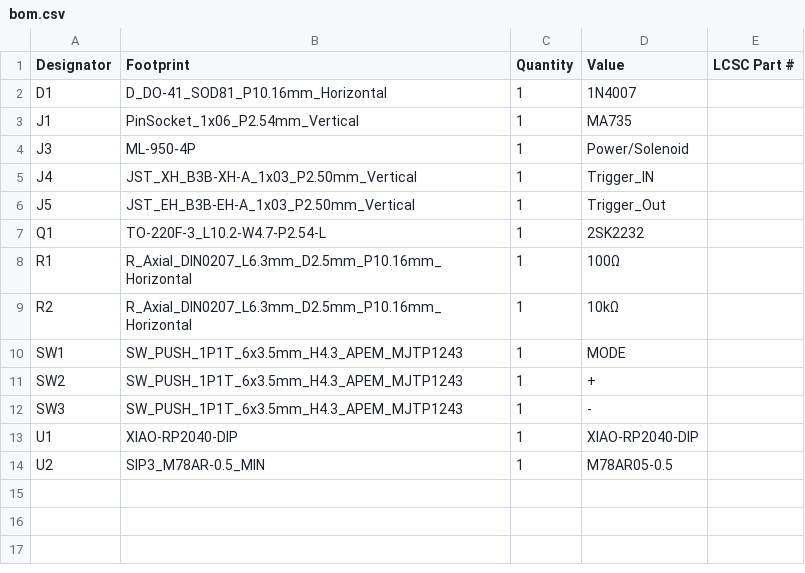
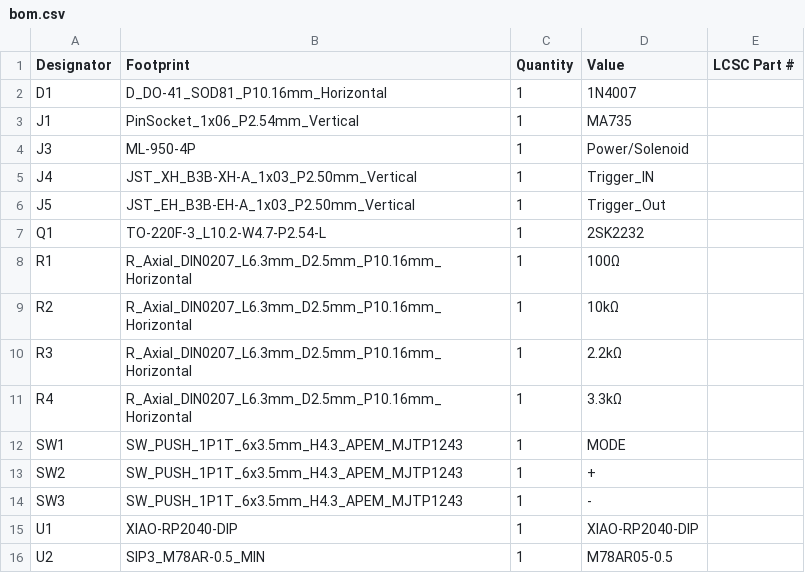
Before and after one commit to todateman/XIAO_PulseCreate_PCB, a CSV file: production/bom.csv, drawn as a sheet.

```diff
--- a/production/bom.csv
+++ b/production/bom.csv
@@ -9,2 +9,4 @@ R1,R_Axial_DIN0207_L6.3mm_D2.5mm_P10.16mm_Horizontal,1,100Ω,
 R2,R_Axial_DIN0207_L6.3mm_D2.5mm_P10.16mm_Horizontal,1,10kΩ,
+R3,R_Axial_DIN0207_L6.3mm_D2.5mm_P10.16mm_Horizontal,1,2.2kΩ,
+R4,R_Axial_DIN0207_L6.3mm_D2.5mm_P10.16mm_Horizontal,1,3.3kΩ,
 SW1,SW_PUSH_1P1T_6x3.5mm_H4.3_APEM_MJTP1243,1,MODE,
```
Also changed, not shown: production/positions.csv, 6 other files.
